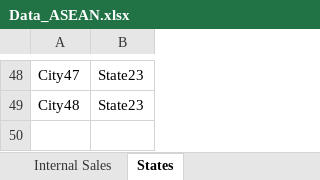
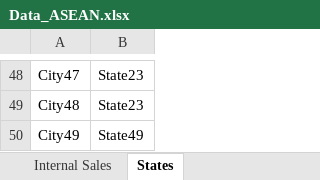
Before and after one commit to Marcusblhw/Data-Science-Portfolio, an Excel workbook: Power BI Dashboarding Portfolio/Coca Cola Regional Sales Dashboard & Analysis/Data_ASEAN.xlsx, sheet States, drawn as a sheet; only a part is shown, gaps mark what is left out; values as stored, in another font and other column widths than the file's, no borders; the diff names each change by its address in the sheet, - before the commit and + after, or states it on an @@ line.

Commit message:
edited dashboard

```diff
--- a/Power BI Dashboarding Portfolio/Coca Cola Regional Sales Dashboard & Analysis/Data_ASEAN.xlsx (sheet States)
+++ b/Power BI Dashboarding Portfolio/Coca Cola Regional Sales Dashboard & Analysis/Data_ASEAN.xlsx (sheet States)
+row 50: City49 | State49
```
Also changed, not shown: 1 other file.
